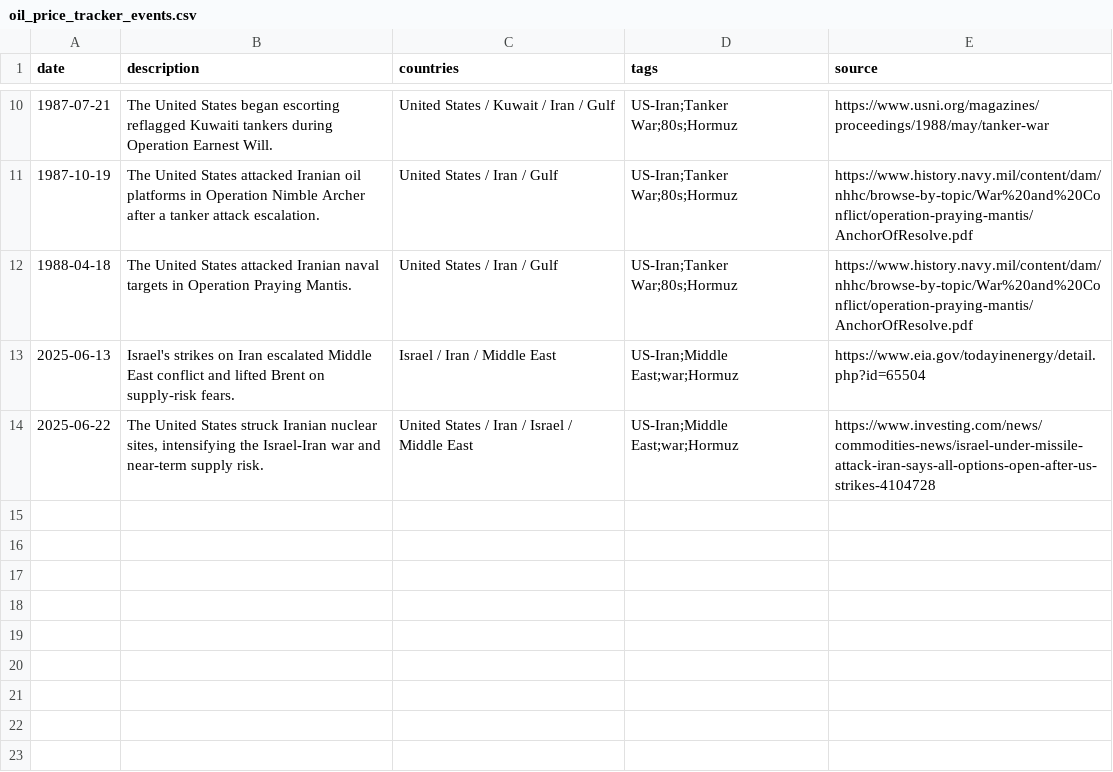
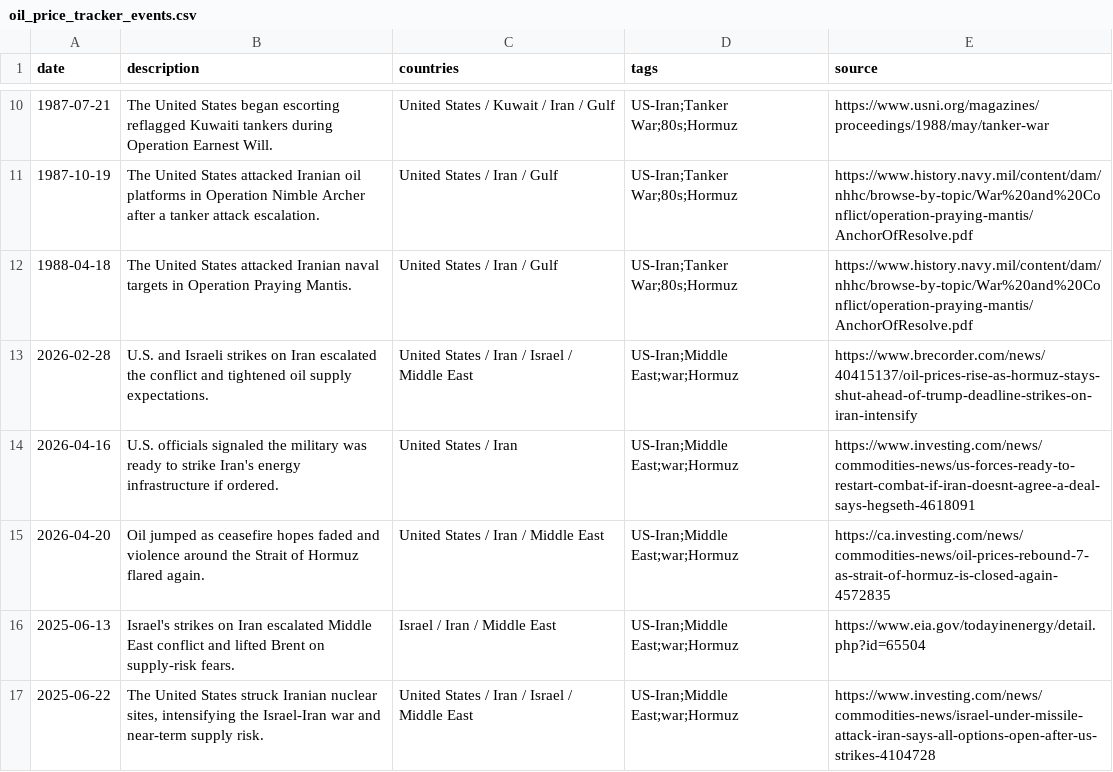
Before and after one commit to RobertFrenken/RobertFrenken.github.io, a CSV file: posts/oil_price_tracker_events.csv, drawn as a sheet; only a part is shown, gaps mark what is left out; the diff names each change by its address in the sheet, - before the commit and + after, or states it on an @@ line.

Commit message:
Refine oil price tracker

```diff
--- a/posts/oil_price_tracker_events.csv
+++ b/posts/oil_price_tracker_events.csv
+row 13: 2026-02-28 | U.S. and Israeli strikes on Iran escalated the conflict and tightened oil supply expectations. | United States / Iran / Israel / Middle East | US-Iran;Middle East;war;Hormuz | https://www.brecorder.com/news/40415137/oil-prices-rise-as-hormuz-stays-shut-ahead-of-trump-deadline-strikes-on-iran-intensify
+row 14: 2026-04-16 | U.S. officials signaled the military was ready to strike Iran's energy infrastructure if ordered. | United States / Iran | US-Iran;Middle East;war;Hormuz | https://www.investing.com/news/commodities-news/us-forces-ready-to-restart-combat-if-iran-doesnt-agree-a-deal-says-hegseth-4618091
+row 15: 2026-04-20 | Oil jumped as ceasefire hopes faded and violence around the Strait of Hormuz flared again. | United States / Iran / Middle East | US-Iran;Middle East;war;Hormuz | https://ca.investing.com/news/commodities-news/oil-prices-rebound-7-as-strait-of-hormuz-is-closed-again-4572835
```
Also changed, not shown: 4 other files.
